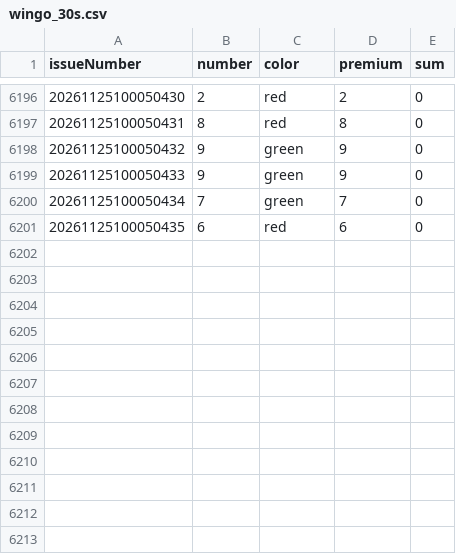
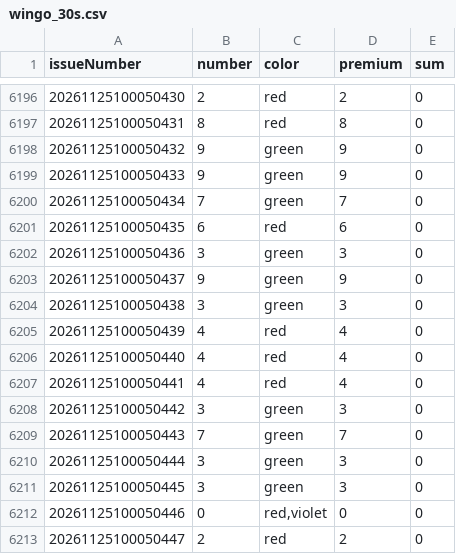
Before and after one commit to mrxpattan/gameData, a CSV file: data/wingo_30s.csv, drawn as a sheet; only a part is shown, gaps mark what is left out; the diff names each change by its address in the sheet, - before the commit and + after, or states it on an @@ line.

```diff
--- a/data/wingo_30s.csv
+++ b/data/wingo_30s.csv
+row 6202: 20261125100050436 | 3 | green | 3 | 0
+row 6203: 20261125100050437 | 9 | green | 9 | 0
+row 6204: 20261125100050438 | 3 | green | 3 | 0
+row 6205: 20261125100050439 | 4 | red | 4 | 0
+row 6206: 20261125100050440 | 4 | red | 4 | 0
+row 6207: 20261125100050441 | 4 | red | 4 | 0
+row 6208: 20261125100050442 | 3 | green | 3 | 0
+row 6209: 20261125100050443 | 7 | green | 7 | 0
+row 6210: 20261125100050444 | 3 | green | 3 | 0
+row 6211: 20261125100050445 | 3 | green | 3 | 0
+row 6212: 20261125100050446 | 0 | red,violet | 0 | 0
+row 6213: 20261125100050447 | 2 | red | 2 | 0
```
